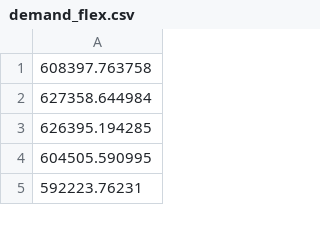
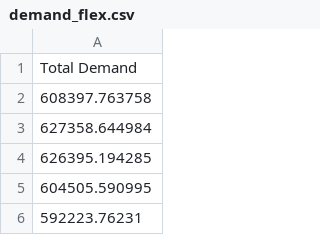
Before and after one commit to aguenard92/DSF_optimization, a CSV file: demand_flex.csv, drawn as a sheet; only a part is shown.

```diff
--- a/demand_flex.csv
+++ b/demand_flex.csv
@@ -1 +1,2 @@
+Total Demand
 608397.763758
```
Also changed, not shown: demand_flex_vre10.csv, demand_flex_vre20.csv, 16 other files.
